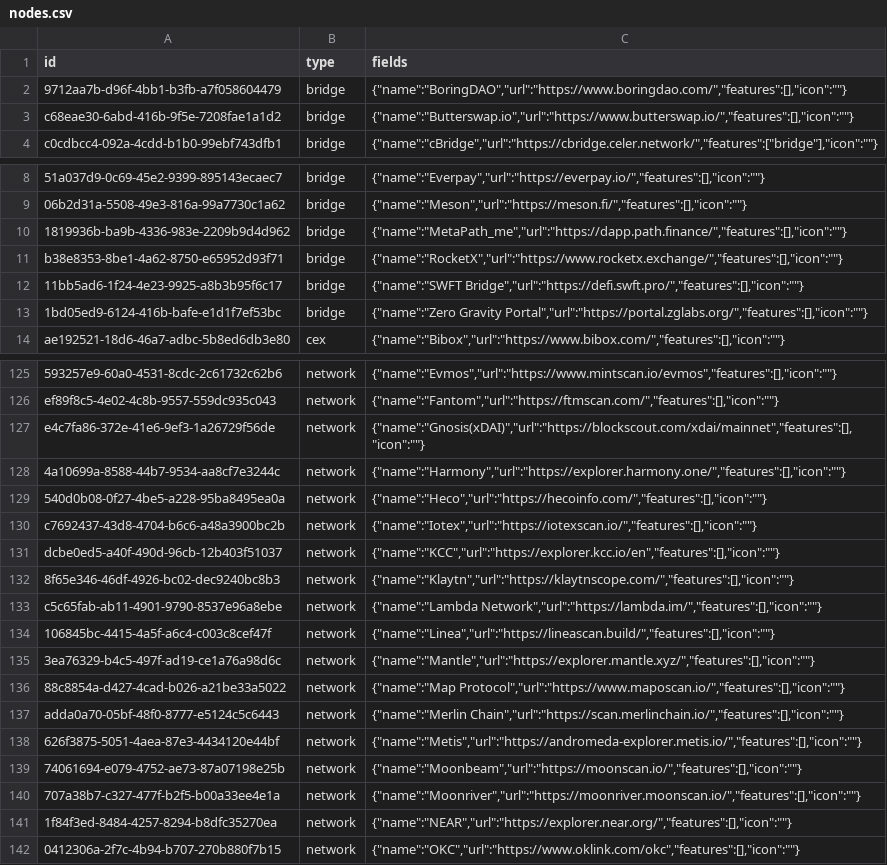
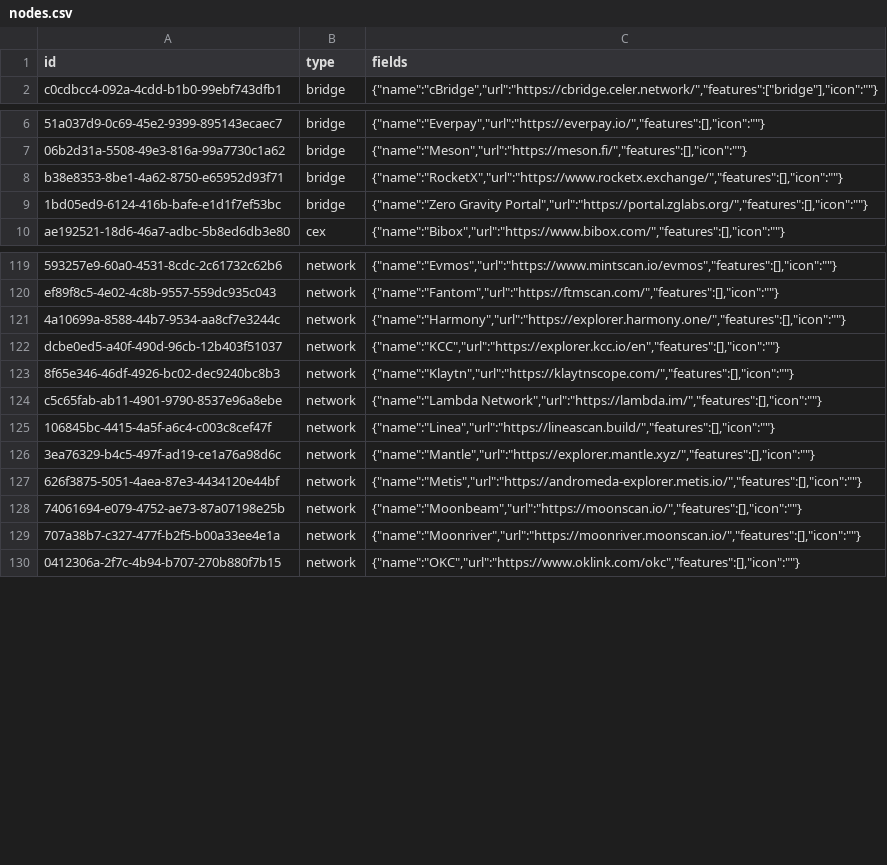
Before and after one commit to simulacrumb-glm/treegraph-graph, a CSV file: poc/nodes.csv, drawn as a sheet; only a part is shown, gaps mark what is left out; the diff covers the shown part only; the diff names each change by its address in the sheet, - before the commit and + after, or states it on an @@ line.

Commit message:
removed bridges no longer connected to conflux

```diff
--- a/poc/nodes.csv
+++ b/poc/nodes.csv
-row 2: 9712aa7b-d96f-4bb1-b3fb-a7f058604479 | bridge | {"name":"BoringDAO","url":"https://www.boringdao.com/","features":[],"icon":""}
-row 3: c68eae30-6abd-416b-9f5e-7208fae1a1d2 | bridge | {"name":"Butterswap.io","url":"https://www.butterswap.io/","features":[],"icon":""}
-row 10: 1819936b-ba9b-4336-983e-2209b9d4d962 | bridge | {"name":"MetaPath_me","url":"https://dapp.path.finance/","features":[],"icon":""}
-row 12: 11bb5ad6-1f24-4e23-9925-a8b3b95f6c17 | bridge | {"name":"SWFT Bridge","url":"https://defi.swft.pro/","features":[],"icon":""}
-row 127: e4c7fa86-372e-41e6-9ef3-1a26729f56de | network | {"name":"Gnosis(xDAI)","url":"https://blockscout.com/xdai/mainnet","features":[],"icon":""}
-row 129: 540d0b08-0f27-4be5-a228-95ba8495ea0a | network | {"name":"Heco","url":"https://hecoinfo.com/","features":[],"icon":""}
-row 130: c7692437-43d8-4704-b6c6-a48a3900bc2b | network | {"name":"Iotex","url":"https://iotexscan.io/","features":[],"icon":""}
-row 136: 88c8854a-d427-4cad-b026-a21be33a5022 | network | {"name":"Map Protocol","url":"https://www.maposcan.io/","features":[],"icon":""}
-row 137: adda0a70-05bf-48f0-8777-e5124c5c6443 | network | {"name":"Merlin Chain","url":"https://scan.merlinchain.io/","features":[],"icon":""}
-row 141: 1f84f3ed-8484-4257-8294-b8dfc35270ea | network | {"name":"NEAR","url":"https://explorer.near.org/","features":[],"icon":""}
```
Also changed, not shown: 2 removed rows elsewhere in this file, 3 other files.
